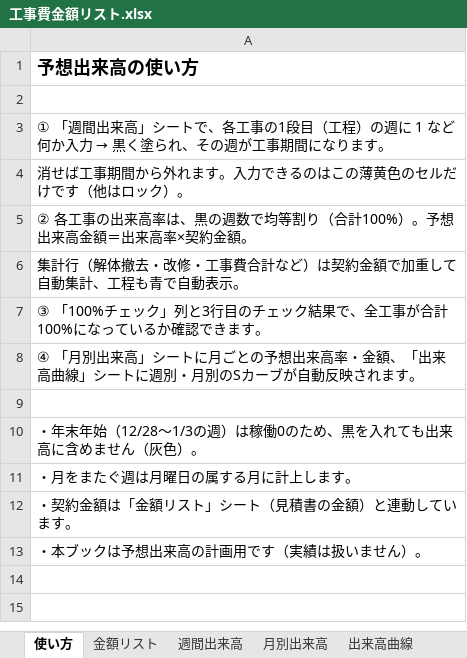
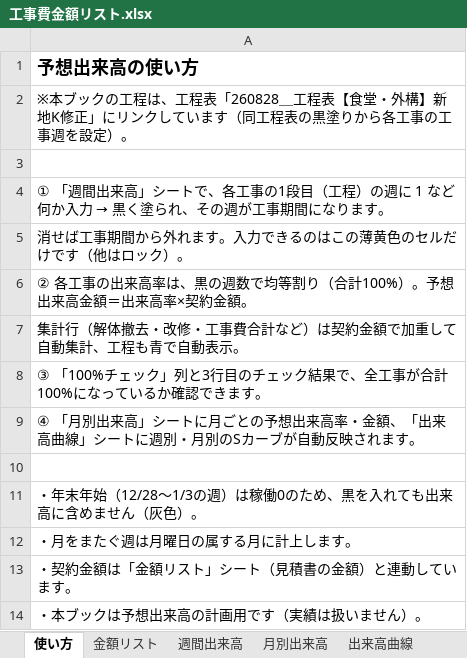
Before and after one commit to tutomukoyama1026-cpu/test-repo, an Excel workbook: 工事費金額リスト.xlsx, sheet 使い方, drawn as a sheet; values as stored, in another font and other column widths than the file's, no borders; the diff names each change by its address in the sheet, - before the commit and + after, or states it on an @@ line.

```diff
--- a/工事費金額リスト.xlsx (sheet 使い方)
+++ b/工事費金額リスト.xlsx (sheet 使い方)
+row 2: ※本ブックの工程は、工程表「260828＿工程表【食堂・外構】新地K修正」にリンクしています（同工程表の黒塗りから各工事の工事週を設定）。
```
Also changed, not shown: sheet 週間出来高.
